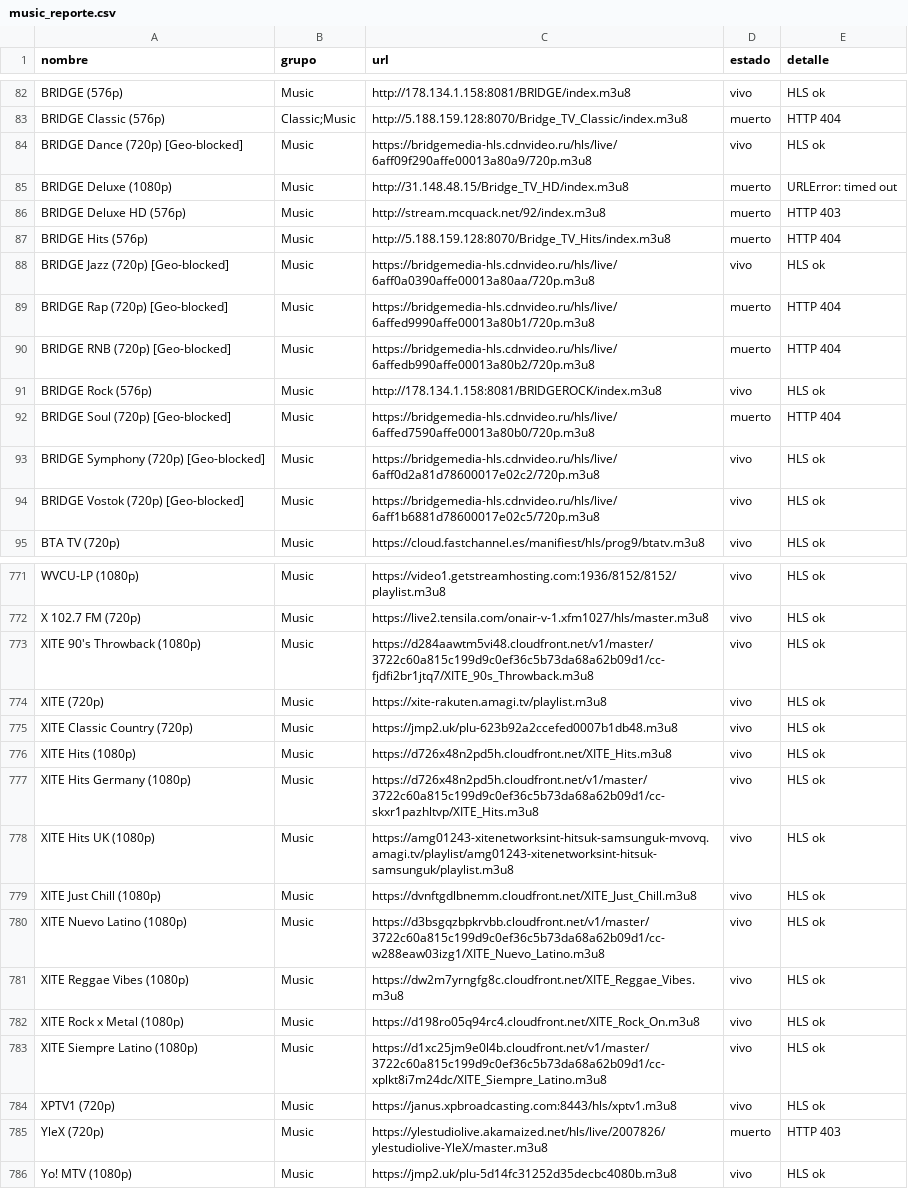
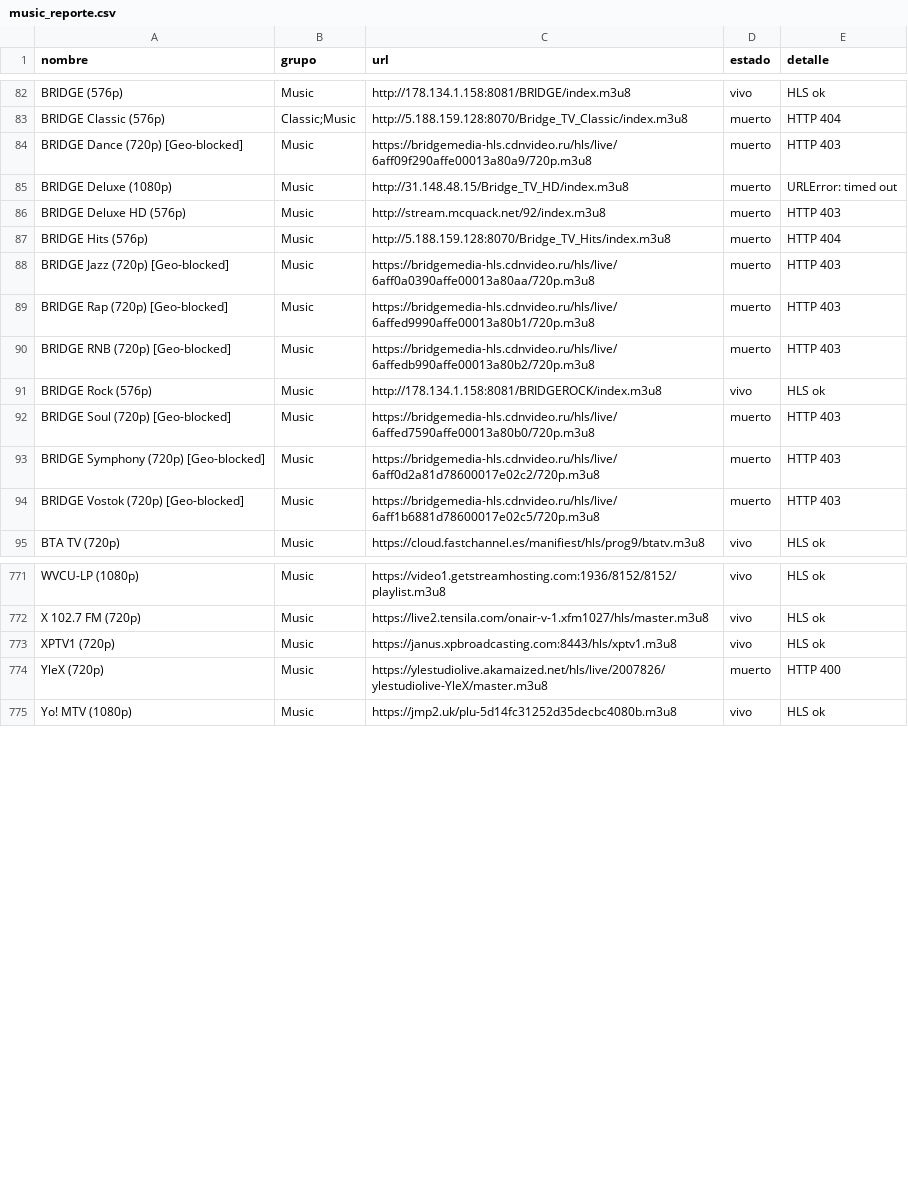
Before and after one commit to hamunoz/Tawyers-IPTV, a CSV file: lists/music_reporte.csv, drawn as a sheet; only a part is shown, gaps mark what is left out; the diff covers the shown part only.

```diff
--- a/lists/music_reporte.csv
+++ b/lists/music_reporte.csv
@@ -83,3 +83,3 @@ BRIDGE (576p),Music,http://178.134.1.158:8081/BRIDGE/index.m3u8,vivo,HLS ok
 BRIDGE Classic (576p),Classic;Music,http://5.188.159.128:8070/Bridge_TV_Classic/index.m3u8,muerto,HTTP 404
-BRIDGE Dance (720p) [Geo-blocked],Music,https://bridgemedia-hls.cdnvideo.ru/hls/live/6aff09f290affe00013a80a9/720p.m3u8,vivo,HLS ok
+BRIDGE Dance (720p) [Geo-blocked],Music,https://bridgemedia-hls.cdnvideo.ru/hls/live/6aff09f290affe00013a80a9/720p.m3u8,muerto,HTTP 403
 BRIDGE Deluxe (1080p),Music,http://31.148.48.15/Bridge_TV_HD/index.m3u8,muerto,URLError: timed out
@@ -87,9 +87,9 @@ BRIDGE Deluxe HD (576p),Music,http://stream.mcquack.net/92/index.m3u8,muerto,HTT
 BRIDGE Hits (576p),Music,http://5.188.159.128:8070/Bridge_TV_Hits/index.m3u8,muerto,HTTP 404
-BRIDGE Jazz (720p) [Geo-blocked],Music,https://bridgemedia-hls.cdnvideo.ru/hls/live/6aff0a0390affe00013a80aa/720p.m3u8,vivo,HLS ok
-BRIDGE Rap (720p) [Geo-blocked],Music,https://bridgemedia-hls.cdnvideo.ru/hls/live/6affed9990affe00013a80b1/720p.m3u8,muerto,HTTP 404
-BRIDGE RNB (720p) [Geo-blocked],Music,https://bridgemedia-hls.cdnvideo.ru/hls/live/6affedb990affe00013a80b2/720p.m3u8,muerto,HTTP 404
+BRIDGE Jazz (720p) [Geo-blocked],Music,https://bridgemedia-hls.cdnvideo.ru/hls/live/6aff0a0390affe00013a80aa/720p.m3u8,muerto,HTTP 403
+BRIDGE Rap (720p) [Geo-blocked],Music,https://bridgemedia-hls.cdnvideo.ru/hls/live/6affed9990affe00013a80b1/720p.m3u8,muerto,HTTP 403
+BRIDGE RNB (720p) [Geo-blocked],Music,https://bridgemedia-hls.cdnvideo.ru/hls/live/6affedb990affe00013a80b2/720p.m3u8,muerto,HTTP 403
 BRIDGE Rock (576p),Music,http://178.134.1.158:8081/BRIDGEROCK/index.m3u8,vivo,HLS ok
-BRIDGE Soul (720p) [Geo-blocked],Music,https://bridgemedia-hls.cdnvideo.ru/hls/live/6affed7590affe00013a80b0/720p.m3u8,muerto,HTTP 404
-BRIDGE Symphony (720p) [Geo-blocked],Music,https://bridgemedia-hls.cdnvideo.ru/hls/live/6aff0d2a81d78600017e02c2/720p.m3u8,vivo,HLS ok
-BRIDGE Vostok (720p) [Geo-blocked],Music,https://bridgemedia-hls.cdnvideo.ru/hls/live/6aff1b6881d78600017e02c5/720p.m3u8,vivo,HLS ok
+BRIDGE Soul (720p) [Geo-blocked],Music,https://bridgemedia-hls.cdnvideo.ru/hls/live/6affed7590affe00013a80b0/720p.m3u8,muerto,HTTP 403
+BRIDGE Symphony (720p) [Geo-blocked],Music,https://bridgemedia-hls.cdnvideo.ru/hls/live/6aff0d2a81d78600017e02c2/720p.m3u8,muerto,HTTP 403
+BRIDGE Vostok (720p) [Geo-blocked],Music,https://bridgemedia-hls.cdnvideo.ru/hls/live/6aff1b6881d78600017e02c5/720p.m3u8,muerto,HTTP 403
 BTA TV (720p),Music,https://cloud.fastchannel.es/manifiest/hls/prog9/btatv.m3u8,vivo,HLS ok
@@ -772,15 +772,4 @@ WVCU-LP (1080p),Music,https://video1.getstreamhosting.com:1936/8152/8152/playlis
 X 102.7 FM (720p),Music,https://live2.tensila.com/onair-v-1.xfm1027/hls/master.m3u8,vivo,HLS ok
-XITE 90's Throwback (1080p),Music,https://d284aawtm5vi48.cloudfront.net/v1/master/3722c60a815c199d9c0ef36c5b73da68a62b09d1/cc-fjdfi2br1jtq7/XITE_90s_Throwback.m3u8,vivo,HLS ok
-XITE (720p),Music,https://xite-rakuten.amagi.tv/playlist.m3u8,vivo,HLS ok
-XITE Classic Country (720p),Music,https://jmp2.uk/plu-623b92a2ccefed0007b1db48.m3u8,vivo,HLS ok
-XITE Hits (1080p),Music,https://d726x48n2pd5h.cloudfront.net/XITE_Hits.m3u8,vivo,HLS ok
-XITE Hits Germany (1080p),Music,https://d726x48n2pd5h.cloudfront.net/v1/master/3722c60a815c199d9c0ef36c5b73da68a62b09d1/cc-skxr1pazhltvp/XITE_Hits.m3u8,vivo,HLS ok
-XITE Hits UK (1080p),Music,https://amg01243-xitenetworksint-hitsuk-samsunguk-mvovq.amagi.tv/playlist/amg01243-xitenetworksint-hitsuk-samsunguk/playlist.m3u8,vivo,HLS ok
-XITE Just Chill (1080p),Music,https://dvnftgdlbnemm.cloudfront.net/XITE_Just_Chill.m3u8,vivo,HLS ok
-XITE Nuevo Latino (1080p),Music,https://d3bsgqzbpkrvbb.cloudfront.net/v1/master/3722c60a815c199d9c0ef36c5b73da68a62b09d1/cc-w288eaw03izg1/XITE_Nuevo_Latino.m3u8,vivo,HLS ok
-XITE Reggae Vibes (1080p),Music,https://dw2m7yrngfg8c.cloudfront.net/XITE_Reggae_Vibes.m3u8,vivo,HLS ok
-XITE Rock x Metal (1080p),Music,https://d198ro05q94rc4.cloudfront.net/XITE_Rock_On.m3u8,vivo,HLS ok
-XITE Siempre Latino (1080p),Music,https://d1xc25jm9e0l4b.cloudfront.net/v1/master/3722c60a815c199d9c0ef36c5b73da68a62b09d1/cc-xplkt8i7m24dc/XITE_Siempre_Latino.m3u8,vivo,HLS ok
 XPTV1 (720p),Music,https://janus.xpbroadcasting.com:8443/hls/xptv1.m3u8,vivo,HLS ok
-YleX (720p),Music,https://ylestudiolive.akamaized.net/hls/live/2007826/ylestudiolive-YleX/master.m3u8,muerto,HTTP 403
+YleX (720p),Music,https://ylestudiolive.akamaized.net/hls/live/2007826/ylestudiolive-YleX/master.m3u8,muerto,HTTP 400
 Yo! MTV (1080p),Music,https://jmp2.uk/plu-5d14fc31252d35decbc4080b.m3u8,vivo,HLS ok
```
Also changed, not shown: 73 edited cells elsewhere in this file, 2 other files.
